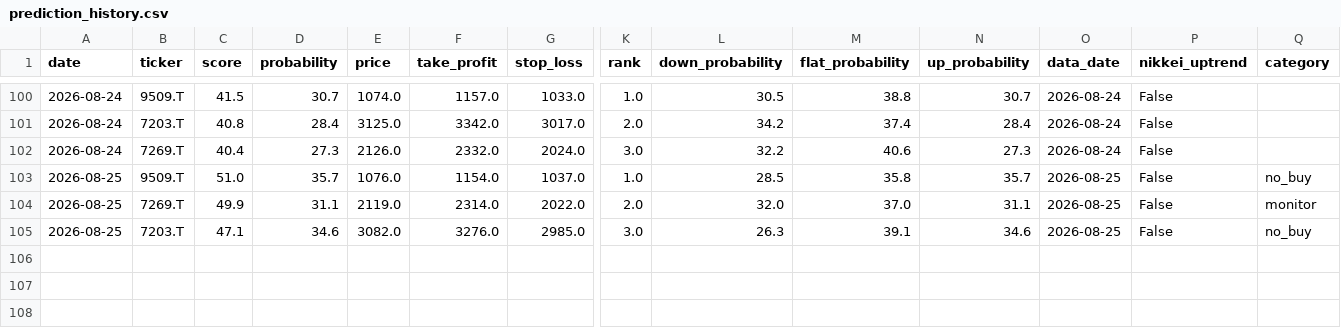
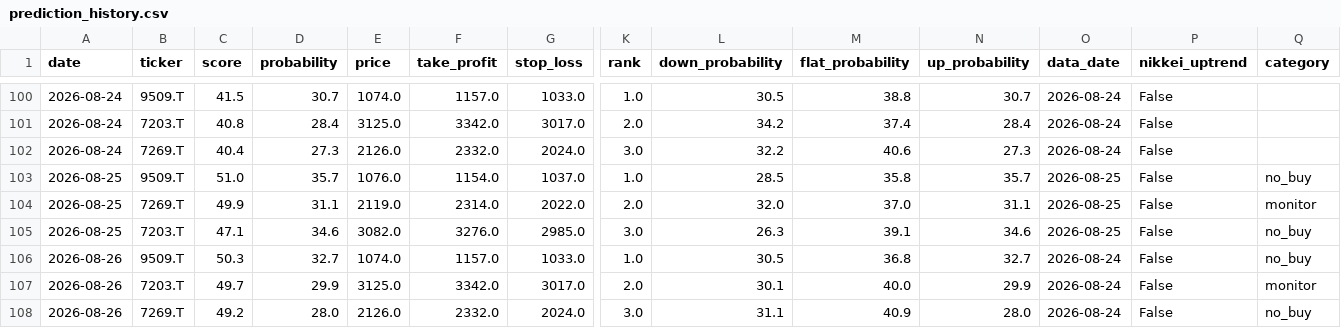
Before and after one commit to aifuu/stock-ai, a CSV file: prediction_history.csv, drawn as a sheet; only a part is shown, gaps mark what is left out; rows hold the shown columns only; the diff names each change by its address in the sheet, - before the commit and + after, or states it on an @@ line.

```diff
--- a/prediction_history.csv
+++ b/prediction_history.csv
+row 106: 2026-08-26 | 9509.T | 50.3 | 32.7 | 1074.0 | 1157.0 | 1033.0 | 1.0 | 30.5 | 36.8 | 32.7 | 2026-08-24 | False | no_buy
+row 107: 2026-08-26 | 7203.T | 49.7 | 29.9 | 3125.0 | 3342.0 | 3017.0 | 2.0 | 30.1 | 40.0 | 29.9 | 2026-08-24 | False | monitor
+row 108: 2026-08-26 | 7269.T | 49.2 | 28.0 | 2126.0 | 2332.0 | 2024.0 | 3.0 | 31.1 | 40.9 | 28.0 | 2026-08-24 | False | no_buy
```
Also changed, not shown: adversarial_dev_all_results.csv, paper_trade_candidates.csv, 10 other files.
